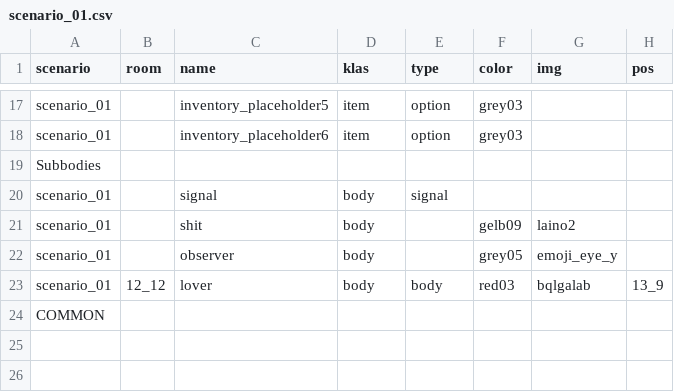
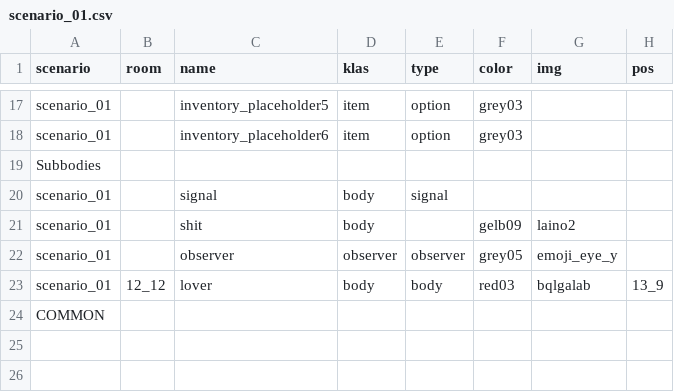
Before and after one commit to dimch0/circles, a CSV file: data/scenario_01/scenario_01.csv, drawn as a sheet; only a part is shown, gaps mark what is left out; the diff names each change by its address in the sheet, - before the commit and + after, or states it on an @@ line.

Commit message:
Observer

```diff
--- a/data/scenario_01/scenario_01.csv
+++ b/data/scenario_01/scenario_01.csv
-D22 (klas): body
+D22 (klas): observer
-E22 (type): (empty)
+E22 (type): observer
```
Also changed, not shown: 11 other files.
